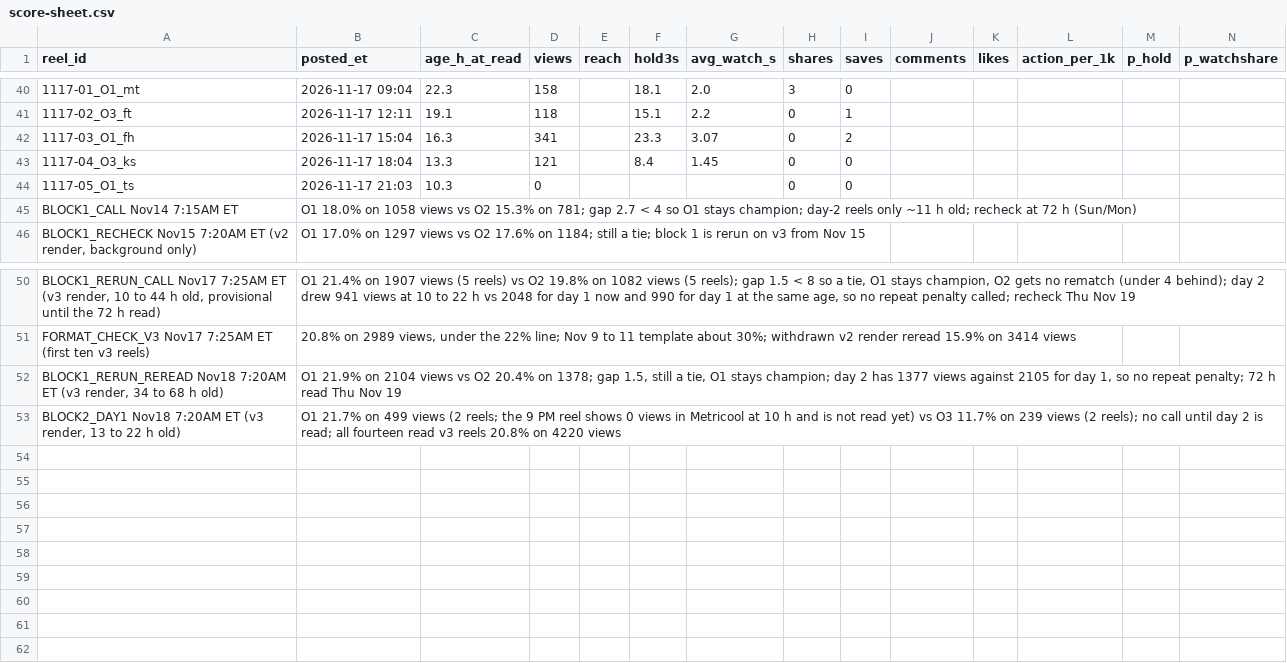
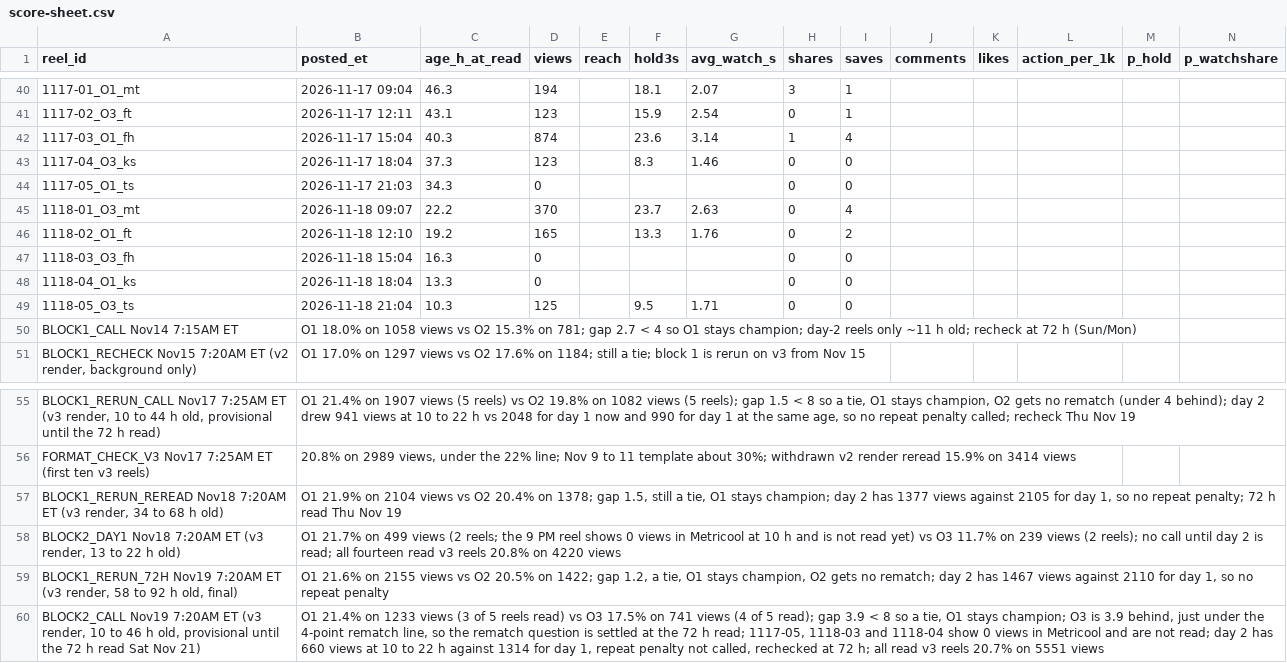
Before and after one commit to dagestanandforget2/Daniyal-project, a CSV file: score-sheet.csv, drawn as a sheet; only a part is shown, gaps mark what is left out; rows hold the shown columns only; the diff covers the shown part only; the diff names each change by its address in the sheet, - before the commit and + after, or states it on an @@ line.

```diff
--- a/score-sheet.csv
+++ b/score-sheet.csv
-C40 (age_h_at_read): 22.3
+C40 (age_h_at_read): 46.3
-D40 (views): 158
+D40 (views): 194
-G40 (avg_watch_s): 2.0
+G40 (avg_watch_s): 2.07
-I40 (saves): 0
+I40 (saves): 1
-C41 (age_h_at_read): 19.1
+C41 (age_h_at_read): 43.1
-D41 (views): 118
+D41 (views): 123
-F41 (hold3s): 15.1
+F41 (hold3s): 15.9
-G41 (avg_watch_s): 2.2
+G41 (avg_watch_s): 2.54
-C42 (age_h_at_read): 16.3
+C42 (age_h_at_read): 40.3
-D42 (views): 341
+D42 (views): 874
-F42 (hold3s): 23.3
+F42 (hold3s): 23.6
-G42 (avg_watch_s): 3.07
+G42 (avg_watch_s): 3.14
-H42 (shares): 0
+H42 (shares): 1
-I42 (saves): 2
+I42 (saves): 4
-C43 (age_h_at_read): 13.3
+C43 (age_h_at_read): 37.3
-D43 (views): 121
+D43 (views): 123
-F43 (hold3s): 8.4
+F43 (hold3s): 8.3
-G43 (avg_watch_s): 1.45
+G43 (avg_watch_s): 1.46
-C44 (age_h_at_read): 10.3
+C44 (age_h_at_read): 34.3
+row 45: 1118-01_O3_mt | 2026-11-18 09:07 | 22.2 | 370 |  | 23.7 | 2.63 | 0 | 4
+row 46: 1118-02_O1_ft | 2026-11-18 12:10 | 19.2 | 165 |  | 13.3 | 1.76 | 0 | 2
+row 47: 1118-03_O3_fh | 2026-11-18 15:04 | 16.3 | 0 |  |  |  | 0 | 0
+row 48: 1118-04_O1_ks | 2026-11-18 18:04 | 13.3 | 0 |  |  |  | 0 | 0
+row 49: 1118-05_O3_ts | 2026-11-18 21:04 | 10.3 | 125 |  | 9.5 | 1.71 | 0 | 0
+row 59: BLOCK1_RERUN_72H Nov19 7:20AM ET (v3 render, 58 to 92 h old, final) | O1 21.6% on 2155 views vs O2 20.5% on 1422; gap 1.2, a tie, O1 stays champion, O2 gets no rematch; day 2 has 1467 views against 2110 for day 1, so no repeat penalty
+row 60: BLOCK2_CALL Nov19 7:20AM ET (v3 render, 10 to 46 h old, provisional until the 72 h read Sat Nov 21) | O1 21.4% on 1233 views (3 of 5 reels read) vs O3 17.5% on 741 views (4 of 5 read); gap 3.9 < 8 so a tie, O1 stays champion; O3 is 3.9 behind, just under the 4-point rematch line, so the rematch question is settled at the 72 h read; 1117-05, 1118-03 and 1118-04 show 0 views in Metricool and are not read; day 2 has 660 views at 10 to 22 h against 1314 for day 1, repeat penalty not called, rechecked at 72 h; all read v3 reels 20.7% on 5551 views
```
Also changed, not shown: 31 edited cells elsewhere in this file, batch-sheet.csv, 2 other files.
